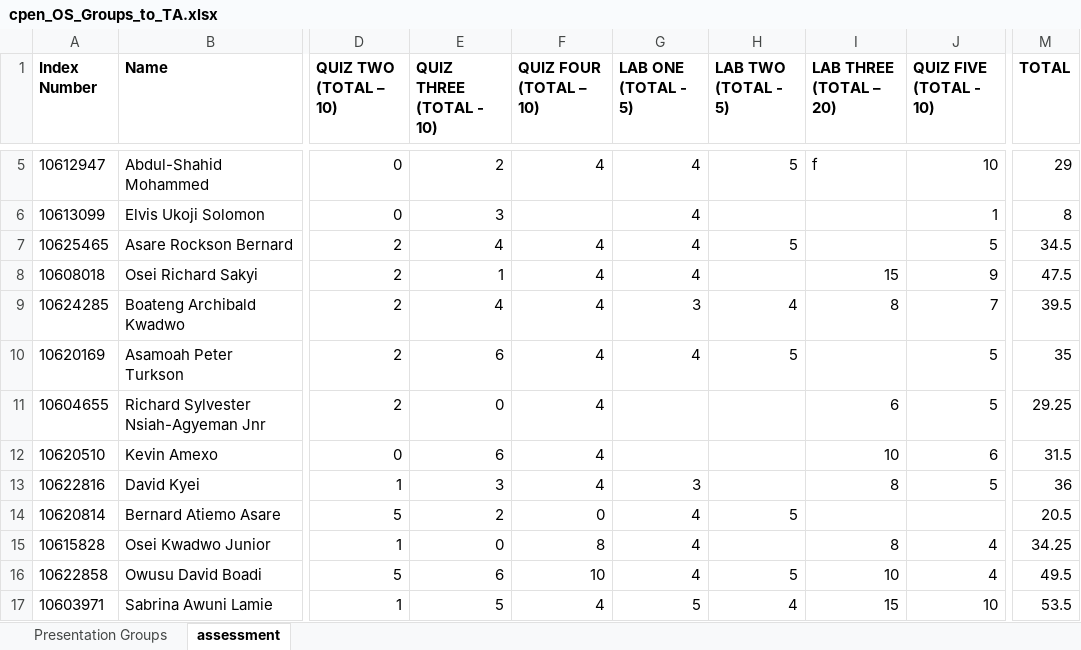
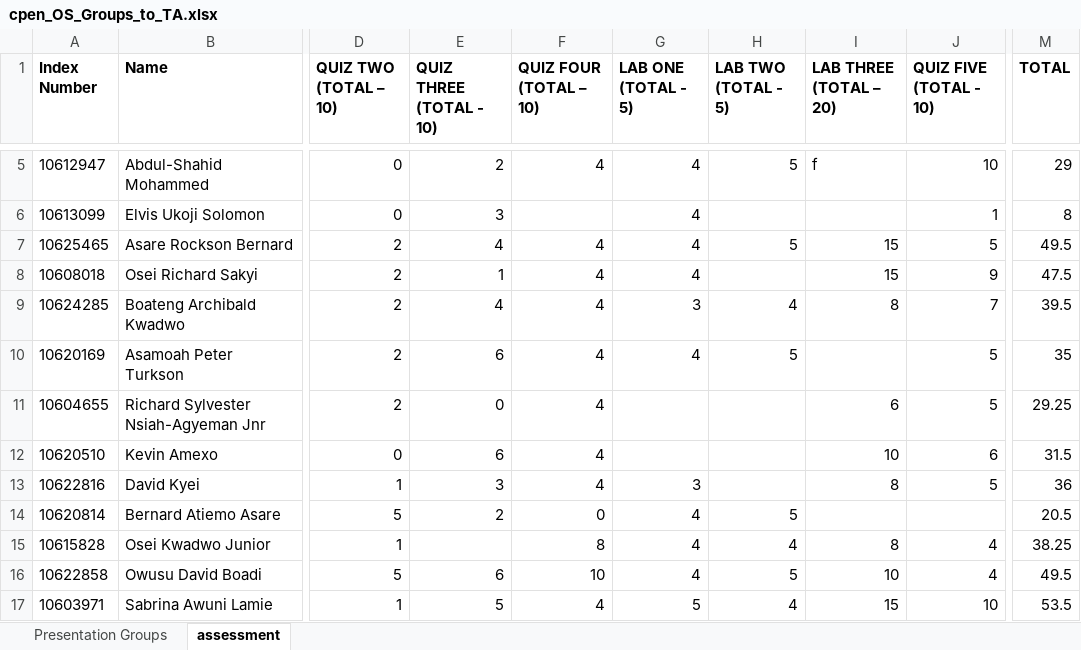
Before and after one commit to bluedistro/os-assessment, an Excel workbook: cpen_OS_Groups_to_TA.xlsx, sheet assessment, drawn as a sheet; only a part is shown, gaps mark what is left out; values as stored, in another font and other column widths than the file's, no borders; the diff names each change by its address in the sheet, - before the commit and + after, or states it on an @@ line.

```diff
--- a/cpen_OS_Groups_to_TA.xlsx (sheet assessment)
+++ b/cpen_OS_Groups_to_TA.xlsx (sheet assessment)
-I7 (LAB THREE (TOTAL – 20)): (empty)
+I7 (LAB THREE (TOTAL – 20)): 15
-M7 (TOTAL): 34.5
+M7 (TOTAL): 49.5
-E15 (QUIZ THREE (TOTAL - 10)): 0
+E15 (QUIZ THREE (TOTAL - 10)): (empty)
-H15 (LAB TWO (TOTAL - 5)): (empty)
+H15 (LAB TWO (TOTAL - 5)): 4
-M15 (TOTAL): 34.25
+M15 (TOTAL): 38.25
```
Also changed, not shown: 1 other file.
